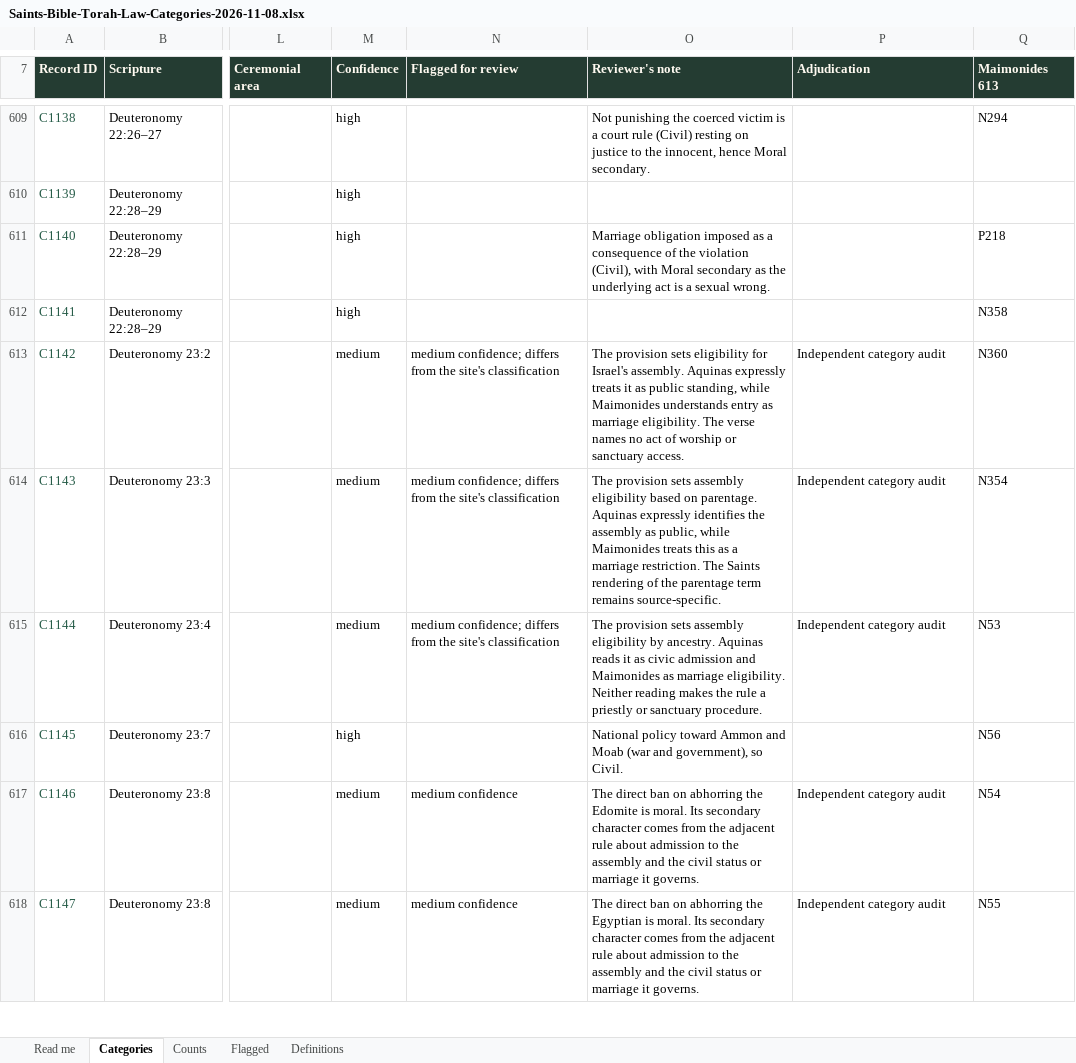
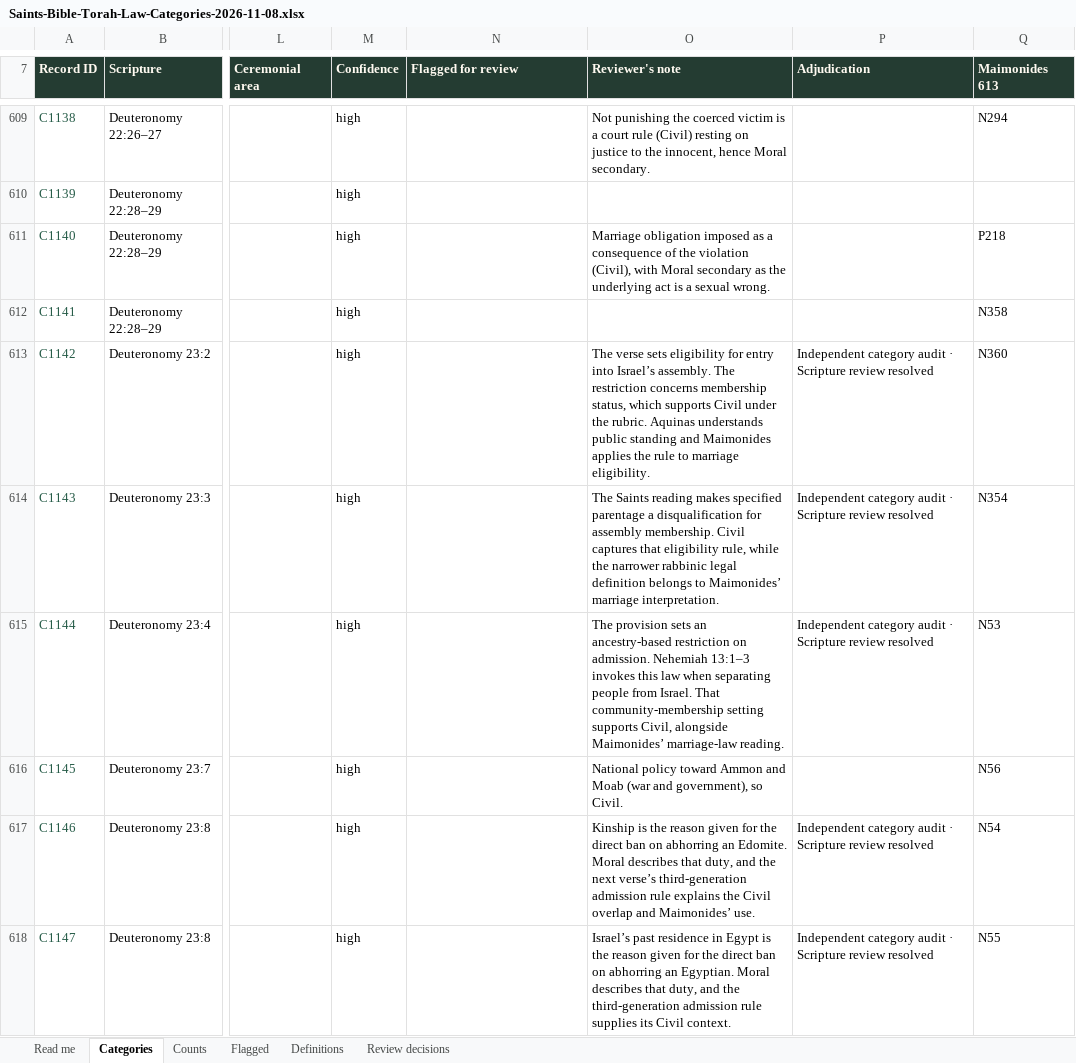
Before and after one commit to Dotty777/laws-and-commands, an Excel workbook: audit/torah-law-categories/Saints-Bible-Torah-Law-Categories-2026-11-08.xlsx, sheet Categories, drawn as a sheet; only a part is shown, gaps mark what is left out; values as stored, in another font and other column widths than the file's, no borders; table styles not drawn; the diff covers the shown part only; the diff names each change by its address in the sheet, - before the commit and + after, or states it on an @@ line.

```diff
--- a/audit/torah-law-categories/Saints-Bible-Torah-Law-Categories-2026-11-08.xlsx (sheet Categories)
+++ b/audit/torah-law-categories/Saints-Bible-Torah-Law-Categories-2026-11-08.xlsx (sheet Categories)
+sheet tab: Review decisions
-M613:M615 (Confidence): medium
+M613:M615 (Confidence): high
-N613:N615 (Flagged for review): medium confidence; differs from the site's classification
+N613:N615 (Flagged for review): (empty)
-O613 (Reviewer's note): The provision sets eligibility for Israel's assembly. Aquinas expressly treats it as public standing, while Maimonides understands entry as marriage eligibility. The verse names no act of worship or sanctuary access.
+O613 (Reviewer's note): The verse sets eligibility for entry into Israel’s assembly. The restriction concerns membership status, which supports Civil under the rubric. Aquinas understands public standing and Maimonides applies the rule to marriage eligibility.
-P613:P615 (Adjudication): Independent category audit
+P613:P615 (Adjudication): Independent category audit · Scripture review resolved
-O614 (Reviewer's note): The provision sets assembly eligibility based on parentage. Aquinas expressly identifies the assembly as public, while Maimonides treats this as a marriage restriction. The Saints rendering of the parentage term remains source-specific.
+O614 (Reviewer's note): The Saints reading makes specified parentage a disqualification for assembly membership. Civil captures that eligibility rule, while the narrower rabbinic legal definition belongs to Maimonides’ marriage interpretation.
-O615 (Reviewer's note): …provision sets assembly eligibility by ancestry. Aquinas reads it as civic admission and Maimonides as marriage eligibility. Neither reading makes the rule a priestly or sanctuary procedure.
+O615 (Reviewer's note): …provision sets an ancestry-based restriction on admission. Nehemiah 13:1–3 invokes this law when separating people from Israel. That community-membership setting supports Civil, alongside Maimonides’ marriage-law reading.
-M617:M618 (Confidence): medium
+M617:M618 (Confidence): high
-N617:N618 (Flagged for review): medium confidence
+N617:N618 (Flagged for review): (empty)
-O617 (Reviewer's note): The direct ban on abhorring the Edomite is moral. Its secondary character comes from the adjacent rule about admission to the assembly and the civil status or marriage it governs.
+O617 (Reviewer's note): Kinship is the reason given for the direct ban on abhorring an Edomite. Moral describes that duty, and the next verse’s third-generation admission rule explains the Civil overlap and Maimonides’ use.
-P617:P618 (Adjudication): Independent category audit
+P617:P618 (Adjudication): Independent category audit · Scripture review resolved
-O618 (Reviewer's note): The direct ban on abhorring the Egyptian is moral. Its secondary character comes from the adjacent rule about admission to the assembly and the civil status or marriage it governs.
+O618 (Reviewer's note): Israel’s past residence in Egypt is the reason given for the direct ban on abhorring an Egyptian. Moral describes that duty, and the third-generation admission rule supplies its Civil context.
```
Also changed, not shown: 426 edited cells elsewhere in this sheet, sheet Flagged, sheet Counts, sheet Read me, 37 other files.
